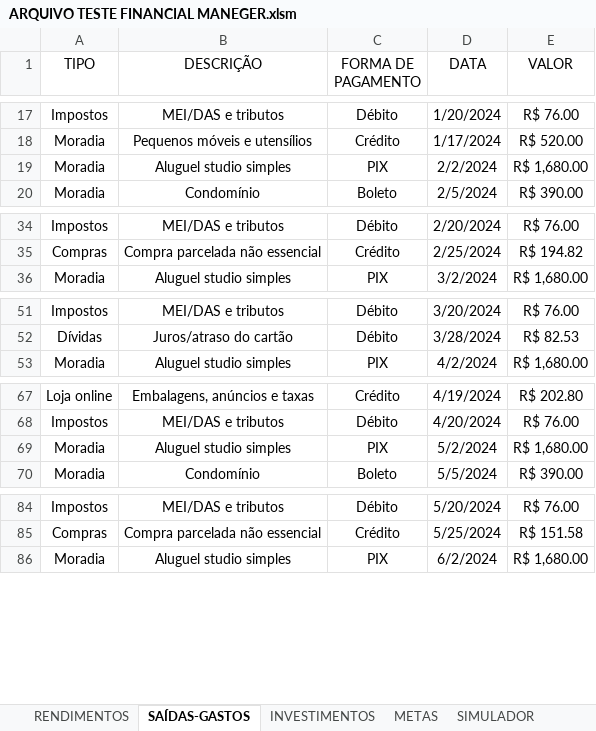
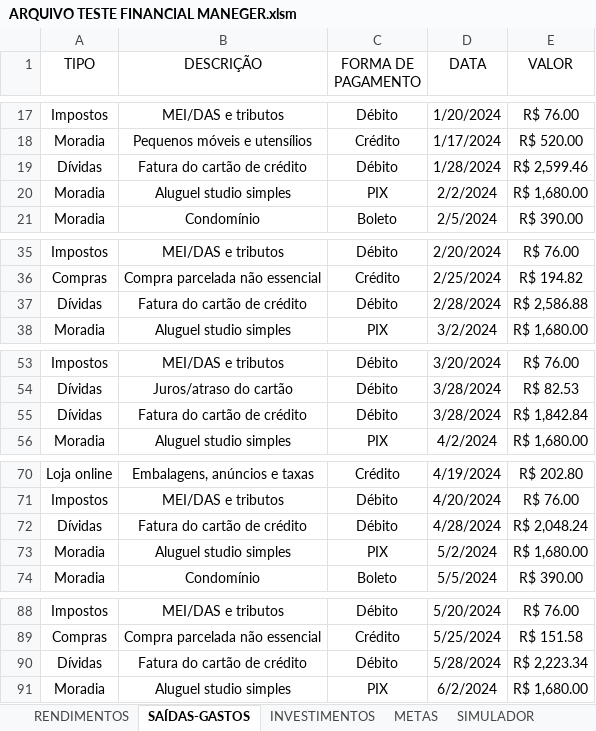
Before and after one commit to mairacarolinasaraiva-netizen/PERSONAL-FINANCIAL-MANAGER, an Excel workbook: ARQUIVO TESTE FINANCIAL MANEGER.xlsm, sheet SAÍDAS-GASTOS, drawn as a sheet; only a part is shown, gaps mark what is left out; values as stored, in another font and other column widths than the file's, no borders; table styles not drawn; the diff covers the shown part only; the diff names each change by its address in the sheet, - before the commit and + after, or states it on an @@ line.

```diff
--- a/ARQUIVO TESTE FINANCIAL MANEGER.xlsm (sheet SAÍDAS-GASTOS)
+++ b/ARQUIVO TESTE FINANCIAL MANEGER.xlsm (sheet SAÍDAS-GASTOS)
+row 19: Dívidas | Fatura do cartão de crédito | Débito | 1/28/2024 | R$ 2,599.46
+row 37: Dívidas | Fatura do cartão de crédito | Débito | 2/28/2024 | R$ 2,586.88
+row 55: Dívidas | Fatura do cartão de crédito | Débito | 3/28/2024 | R$ 1,842.84
+row 72: Dívidas | Fatura do cartão de crédito | Débito | 4/28/2024 | R$ 2,048.24
+row 90: Dívidas | Fatura do cartão de crédito | Débito | 5/28/2024 | R$ 2,223.34
```
Also changed, not shown: 31 added rows and 36 edited cells elsewhere in this sheet, sheet SIMULADOR, sheet INVESTIMENTOS, sheet RENDIMENTOS, charts or pictures.
